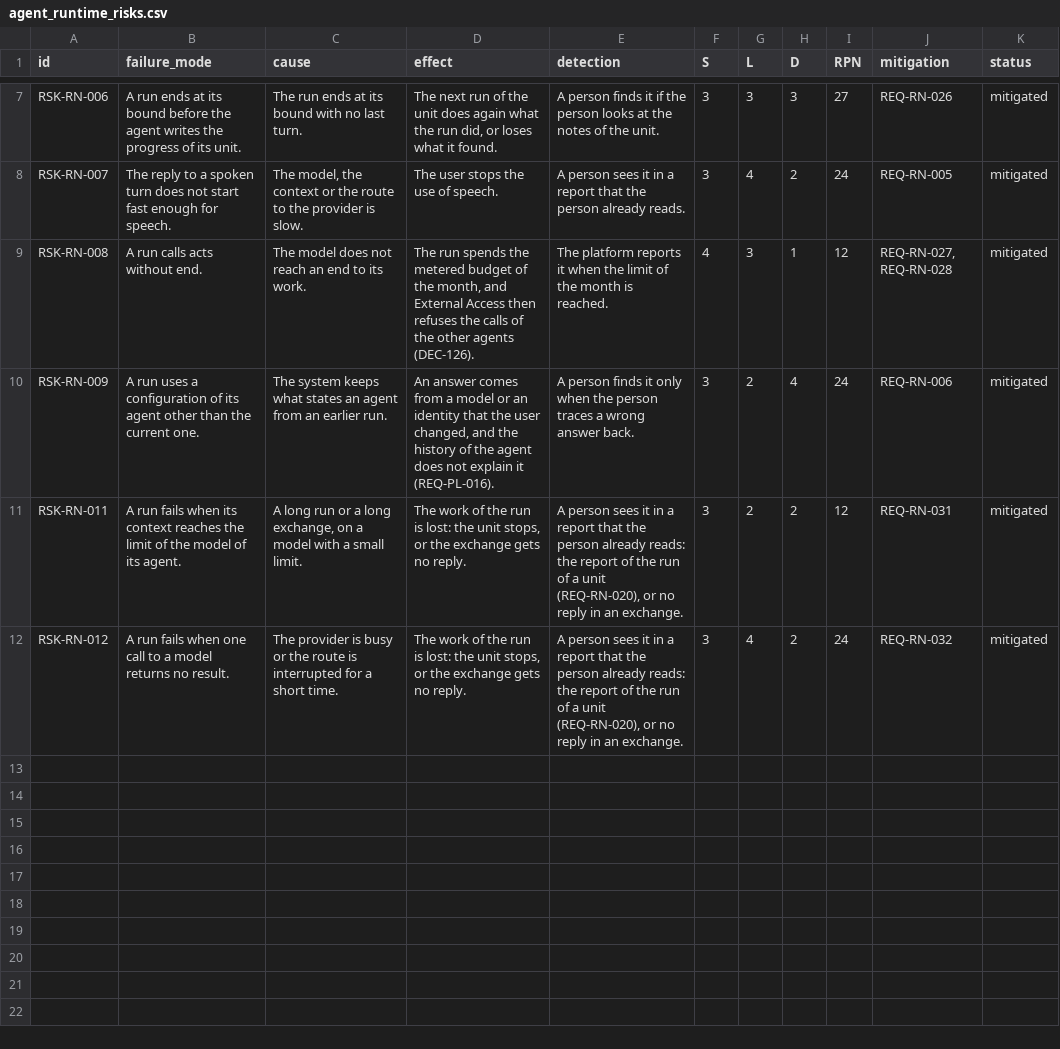
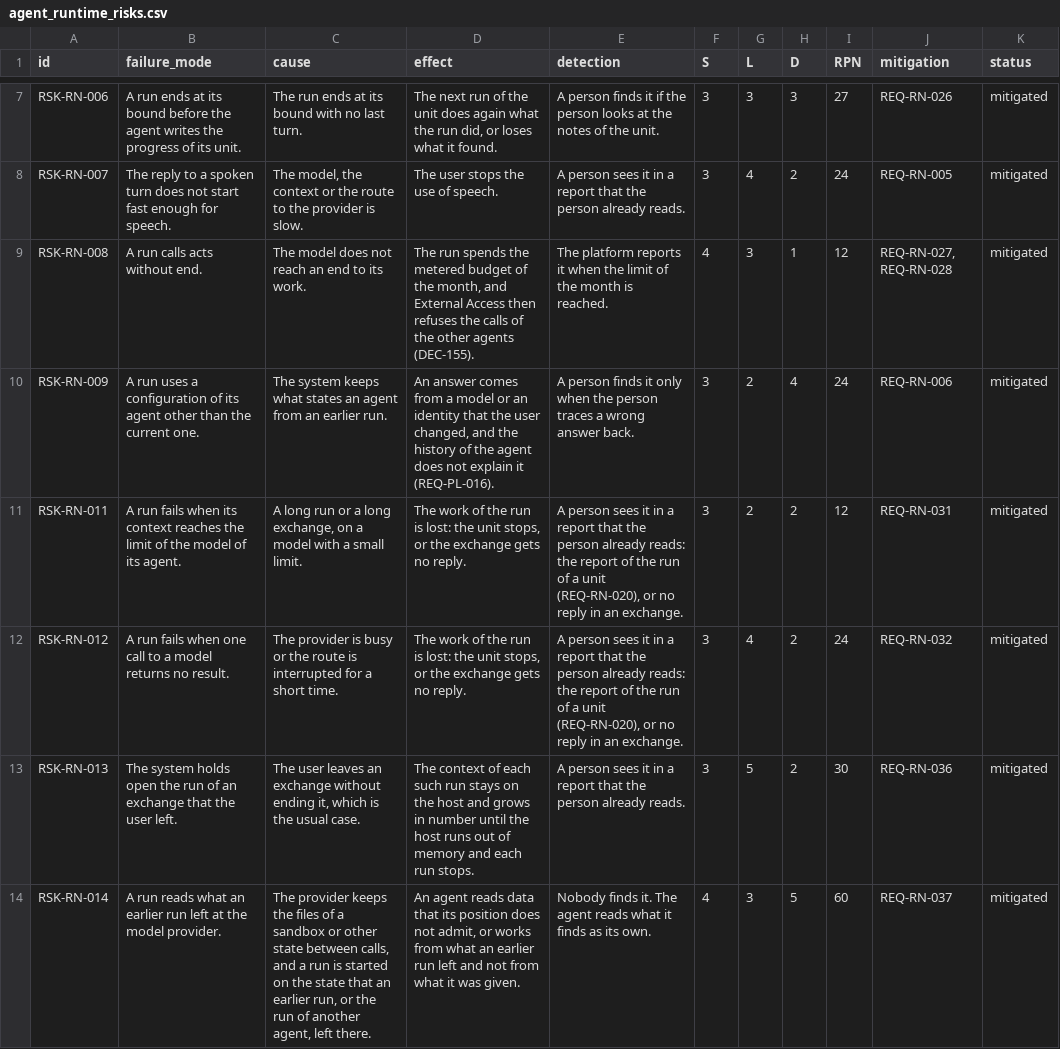
Before and after one commit to amit-wei/pendentive, a CSV file: model/product/agent_runtime/agent_runtime_risks.csv, drawn as a sheet; only a part is shown, gaps mark what is left out.

```diff
--- a/model/product/agent_runtime/agent_runtime_risks.csv
+++ b/model/product/agent_runtime/agent_runtime_risks.csv
@@ -8,3 +8,3 @@ RSK-RN-006,A run ends at its bound before the agent writes the progress of its u
 RSK-RN-007,The reply to a spoken turn does not start fast enough for speech.,"The model, the context or the route to the provider is slow.",The user stops the use of speech.,A person sees it in a report that the person already reads.,3,4,2,24,REQ-RN-005,mitigated
-RSK-RN-008,A run calls acts without end.,The model does not reach an end to its work.,"The run spends the metered budget of the month, and External Access then refuses the calls of the other agents (DEC-126).",The platform reports it when the limit of the month is reached.,4,3,1,12,"REQ-RN-027, REQ-RN-028",mitigated
+RSK-RN-008,A run calls acts without end.,The model does not reach an end to its work.,"The run spends the metered budget of the month, and External Access then refuses the calls of the other agents (DEC-155).",The platform reports it when the limit of the month is reached.,4,3,1,12,"REQ-RN-027, REQ-RN-028",mitigated
 RSK-RN-009,A run uses a configuration of its agent other than the current one.,The system keeps what states an agent from an earlier run.,"An answer comes from a model or an identity that the user changed, and the history of the agent does not explain it (REQ-PL-016).",A person finds it only when the person traces a wrong answer back.,3,2,4,24,REQ-RN-006,mitigated
@@ -12 +12,3 @@ RSK-RN-011,A run fails when its context reaches the limit of the model of its ag
 RSK-RN-012,A run fails when one call to a model returns no result.,The provider is busy or the route is interrupted for a short time.,"The work of the run is lost: the unit stops, or the exchange gets no reply.","A person sees it in a report that the person already reads: the report of the run of a unit (REQ-RN-020), or no reply in an exchange.",3,4,2,24,REQ-RN-032,mitigated
+RSK-RN-013,The system holds open the run of an exchange that the user left.,"The user leaves an exchange without ending it, which is the usual case.",The context of each such run stays on the host and grows in number until the host runs out of memory and each run stops.,A person sees it in a report that the person already reads.,3,5,2,30,REQ-RN-036,mitigated
+RSK-RN-014,A run reads what an earlier run left at the model provider.,"The provider keeps the files of a sandbox or other state between calls, and a run is started on the state that an earlier run, or the run of another agent, left there.","An agent reads data that its position does not admit, or works from what an earlier run left and not from what it was given.",Nobody finds it. The agent reads what it finds as its own.,4,3,5,60,REQ-RN-037,mitigated
```
Also changed, not shown: model/product/agent_runtime/agent_runtime_requirements.csv, model/product/external_access/external_access_requirements.csv, 24 other files.
